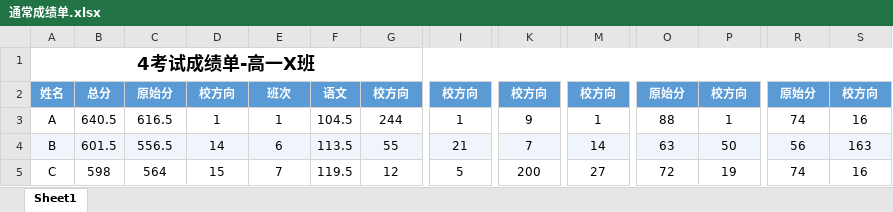
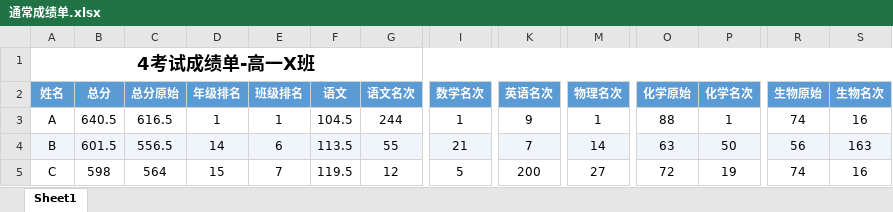
Before and after one commit to GZYZhy/grade-analyze, an Excel workbook: samples/通常成绩单.xlsx, sheet Sheet1, drawn as a sheet; only a part is shown, gaps mark what is left out; values as stored, in another font and other column widths than the file's, no borders; the diff names each change by its address in the sheet, - before the commit and + after, or states it on an @@ line.

Commit message:
fix：修正通常成绩单格式

```diff
--- a/samples/通常成绩单.xlsx (sheet Sheet1)
+++ b/samples/通常成绩单.xlsx (sheet Sheet1)
-C2: 原始分
+C2: 总分原始
-D2: 校方向
+D2: 年级排名
-E2: 班次
+E2: 班级排名
-G2: 校方向
+G2: 语文名次
-I2: 校方向
+I2: 数学名次
-K2: 校方向
+K2: 英语名次
-M2: 校方向
+M2: 物理名次
-O2: 原始分
+O2: 化学原始
-P2: 校方向
+P2: 化学名次
-R2: 原始分
+R2: 生物原始
-S2: 校方向
+S2: 生物名次
```
